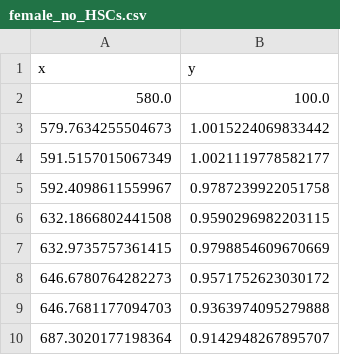
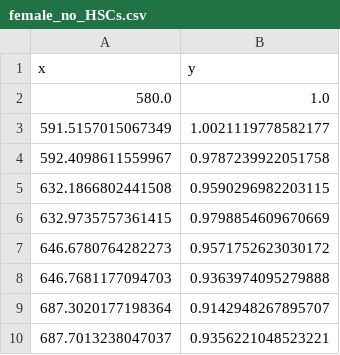
Before and after one commit to shs2017/Data-Literacy, a CSV file: Individual Datasets/plot_data/female_no_HSCs.csv, drawn as a sheet; only a part is shown; the shorter side is filled out with more unchanged rows.

```diff
--- a/Individual Datasets/plot_data/female_no_HSCs.csv
+++ b/Individual Datasets/plot_data/female_no_HSCs.csv
@@ -1,4 +1,3 @@
 x, y
-580.0, 100.0
-579.7634255504673, 1.0015224069833442
+580.0, 1.0
 591.5157015067349, 1.0021119778582177
```
Also changed, not shown: Individual Datasets/plot_data/female_Gal-Nav.csv, Individual Datasets/plot_data/female_HSCs.csv, 15 other files.
